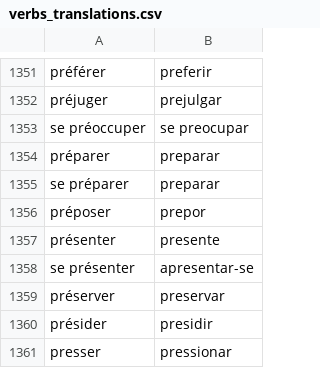
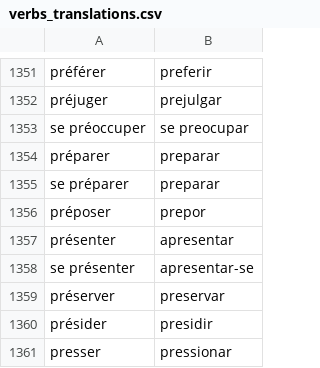
Before and after one commit to sergio-schmiegelow/lang-trainer, a CSV file: verbs_translations.csv, drawn as a sheet; only a part is shown, gaps mark what is left out.

```diff
--- a/verbs_translations.csv
+++ b/verbs_translations.csv
@@ -1356,3 +1356,3 @@ se préparer,preparar
 préposer,prepor
-présenter,presente
+présenter,apresentar
 se présenter,apresentar-se
```
Also changed, not shown: 1 other file.
